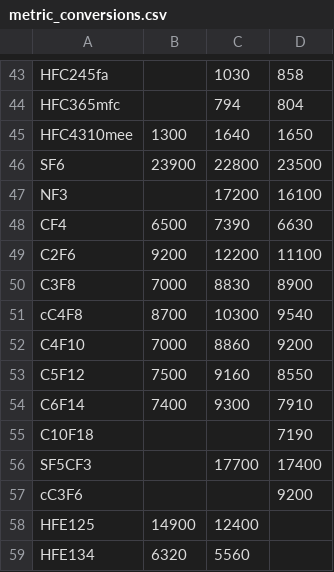
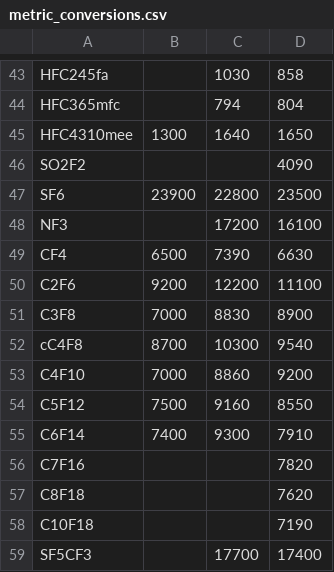
Before and after one commit to openscm/openscm-units, a CSV file: src/openscm_units/data/metric_conversions.csv, drawn as a sheet; only a part is shown, gaps mark what is left out; the shorter side is filled out with more unchanged rows.

Commit message:
Pass test

```diff
--- a/src/openscm_units/data/metric_conversions.csv
+++ b/src/openscm_units/data/metric_conversions.csv
@@ -45,2 +45,3 @@ HFC365mfc,,794,804
 HFC4310mee,1300,1640,1650
+SO2F2,,,4090
 SF6,23900,22800,23500
@@ -54,2 +55,4 @@ C5F12,7500,9160,8550
 C6F14,7400,9300,7910
+C7F16,,,7820
+C8F18,,,7620
 C10F18,,,7190
```
